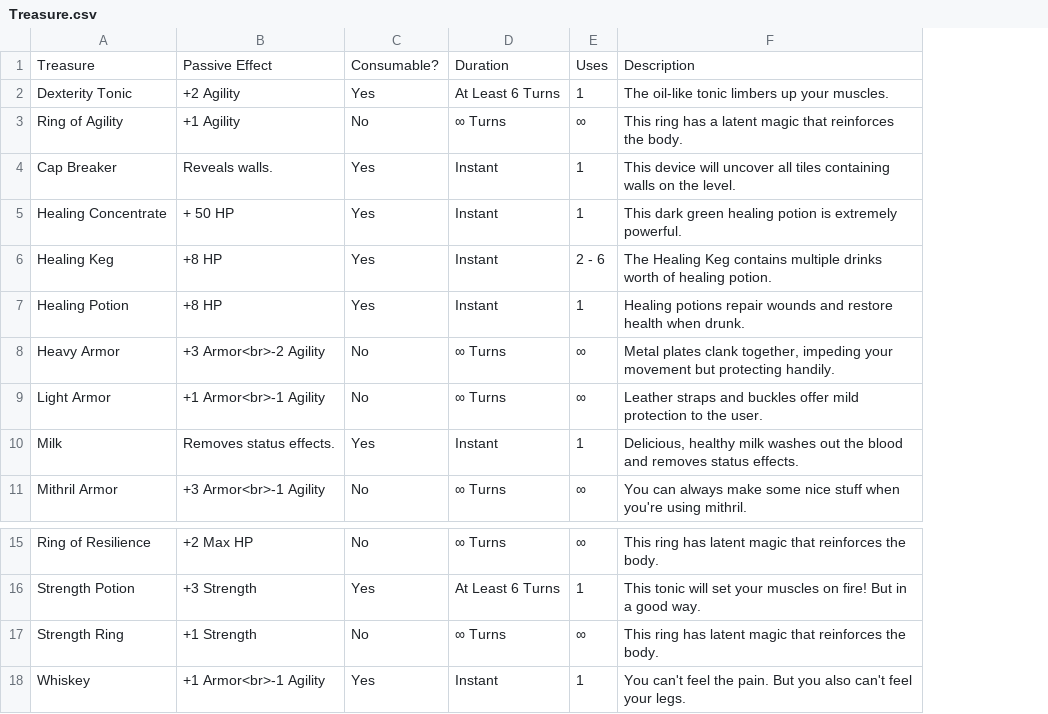
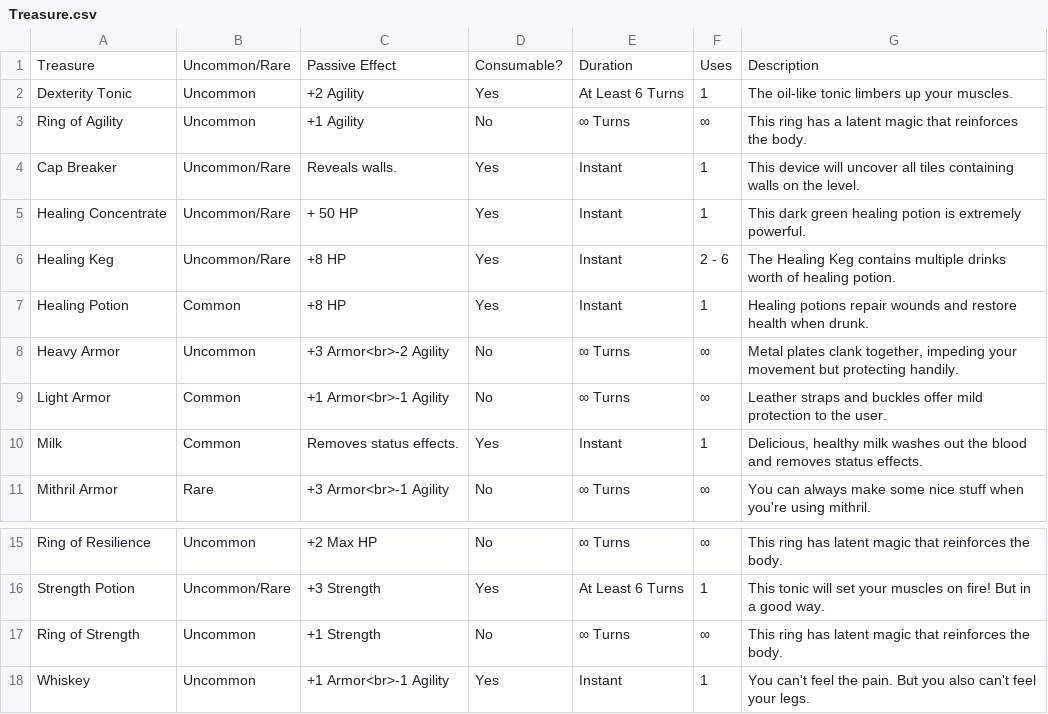
Before and after one commit to MichaelWarmbier/PitSweeper, a CSV file: Source/Treasure.csv, drawn as a sheet; only a part is shown, gaps mark what is left out; the diff names each change by its address in the sheet, - before the commit and + after, or states it on an @@ line.

```diff
--- a/Source/Treasure.csv
+++ b/Source/Treasure.csv
+column B, rows 1-11: Uncommon/Rare | Uncommon | Uncommon | Uncommon/Rare | Uncommon/Rare | Uncommon/Rare | Common | Uncommon | Common | Common | Rare; rows 15-18: Uncommon | Uncommon/Rare | Uncommon | Uncommon
-A17: Strength Ring
+A17: Ring of Strength
```
Also changed, not shown: Source/Weapons.csv, 1 other file.
